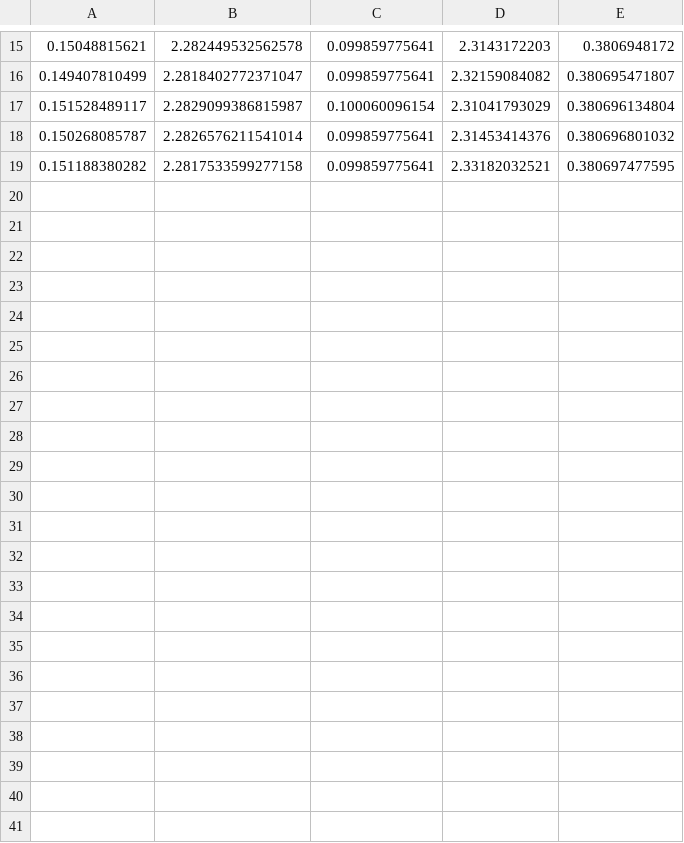
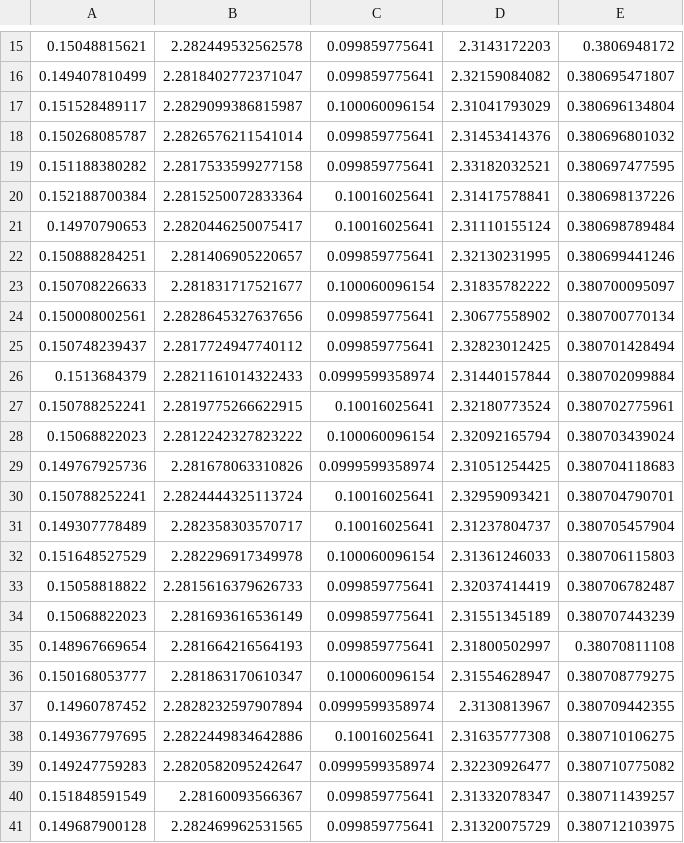
Before and after one commit to Ravoxsg/AdaptiveLROptimizer, a CSV file: pytorch/results/partial_results.csv, drawn as a sheet; only a part is shown, gaps mark what is left out; the diff names each change by its address in the sheet, - before the commit and + after, or states it on an @@ line.

```diff
--- a/pytorch/results/partial_results.csv
+++ b/pytorch/results/partial_results.csv
+row 20: 0.152188700384 | 2.2815250072833364 | 0.10016025641 | 2.31417578841 | 0.380698137226
+row 21: 0.14970790653 | 2.2820446250075417 | 0.10016025641 | 2.31110155124 | 0.380698789484
+row 22: 0.150888284251 | 2.281406905220657 | 0.099859775641 | 2.32130231995 | 0.380699441246
+row 23: 0.150708226633 | 2.281831717521677 | 0.100060096154 | 2.31835782222 | 0.380700095097
+row 24: 0.150008002561 | 2.2828645327637656 | 0.099859775641 | 2.30677558902 | 0.380700770134
+row 25: 0.150748239437 | 2.2817724947740112 | 0.099859775641 | 2.32823012425 | 0.380701428494
+row 26: 0.1513684379 | 2.2821161014322433 | 0.0999599358974 | 2.31440157844 | 0.380702099884
+row 27: 0.150788252241 | 2.2819775266622915 | 0.10016025641 | 2.32180773524 | 0.380702775961
+row 28: 0.15068822023 | 2.2812242327823222 | 0.100060096154 | 2.32092165794 | 0.380703439024
+row 29: 0.149767925736 | 2.281678063310826 | 0.0999599358974 | 2.31051254425 | 0.380704118683
+row 30: 0.150788252241 | 2.2824444325113724 | 0.10016025641 | 2.32959093421 | 0.380704790701
+row 31: 0.149307778489 | 2.282358303570717 | 0.10016025641 | 2.31237804737 | 0.380705457904
+row 32: 0.151648527529 | 2.282296917349978 | 0.100060096154 | 2.31361246033 | 0.380706115803
+row 33: 0.15058818822 | 2.2815616379626733 | 0.099859775641 | 2.32037414419 | 0.380706782487
+row 34: 0.15068822023 | 2.281693616536149 | 0.099859775641 | 2.31551345189 | 0.380707443239
+row 35: 0.148967669654 | 2.281664216564193 | 0.099859775641 | 2.31800502997 | 0.38070811108
+row 36: 0.150168053777 | 2.281863170610347 | 0.100060096154 | 2.31554628947 | 0.380708779275
+row 37: 0.14960787452 | 2.2828232597907894 | 0.0999599358974 | 2.3130813967 | 0.380709442355
+row 38: 0.149367797695 | 2.2822449834642886 | 0.10016025641 | 2.31635777308 | 0.380710106275
+row 39: 0.149247759283 | 2.2820582095242647 | 0.0999599358974 | 2.32230926477 | 0.380710775082
+row 40: 0.151848591549 | 2.28160093566367 | 0.099859775641 | 2.31332078347 | 0.380711439257
+row 41: 0.149687900128 | 2.282469962531565 | 0.099859775641 | 2.31320075729 | 0.380712103975
```
Also changed, not shown: 5 other files.
